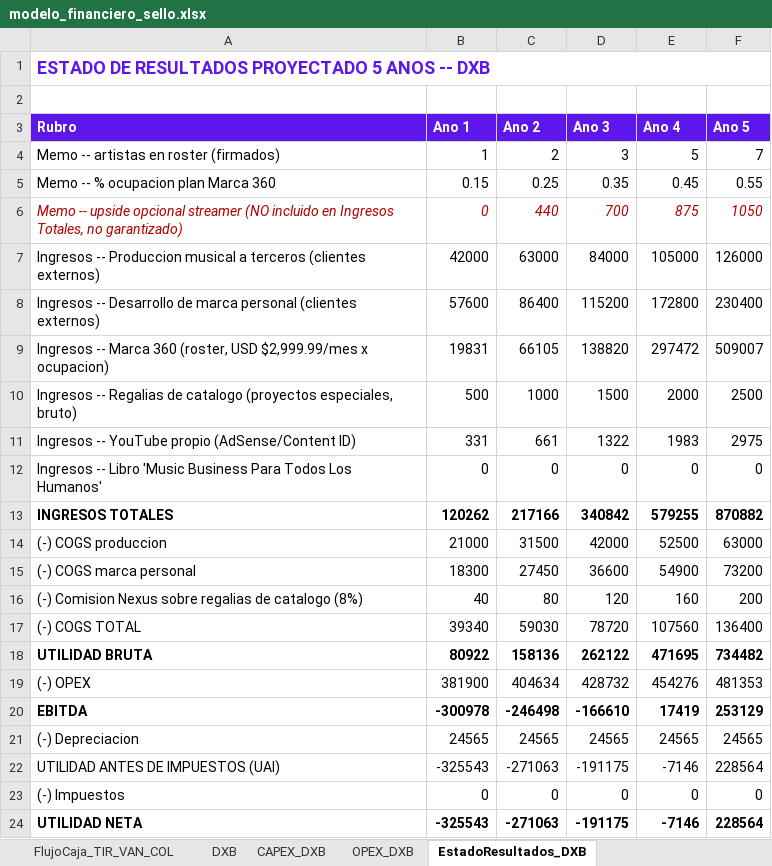
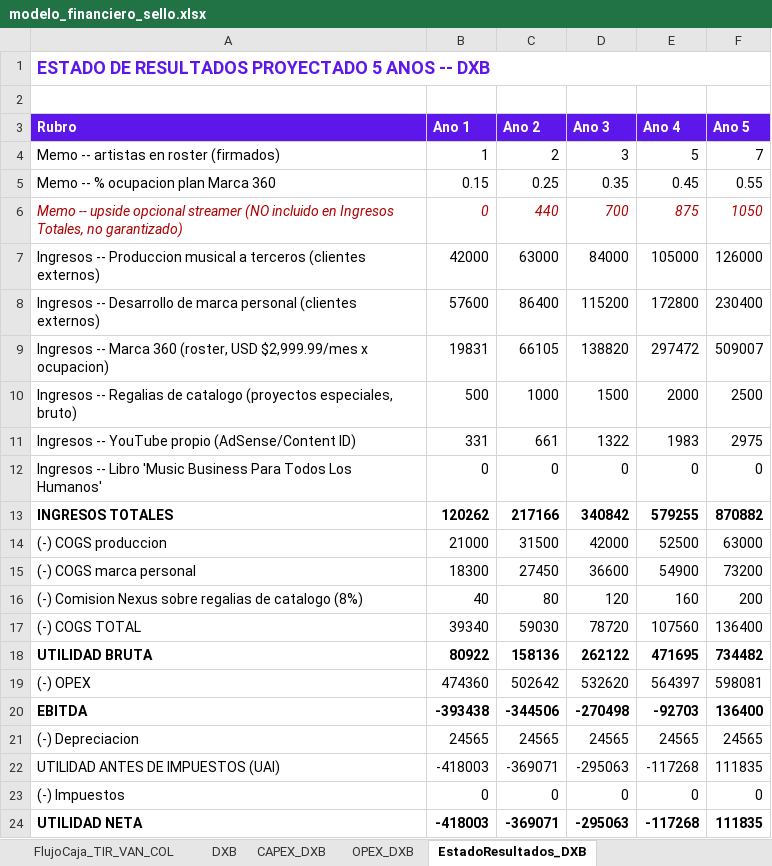
Before and after one commit to joseg09dg-888/immusic-content-engine, an Excel workbook: docs/sello_plan/modelo_financiero_sello.xlsx, sheet EstadoResultados_DXB, drawn as a sheet; values as stored, in another font and other column widths than the file's, no borders; the diff names each change by its address in the sheet, - before the commit and + after, or states it on an @@ line.

```diff
--- a/docs/sello_plan/modelo_financiero_sello.xlsx (sheet EstadoResultados_DXB)
+++ b/docs/sello_plan/modelo_financiero_sello.xlsx (sheet EstadoResultados_DXB)
-B19 (Ano 1): 381900
+B19 (Ano 1): 474360
-C19 (Ano 2): 404634
+C19 (Ano 2): 502642
-D19 (Ano 3): 428732
+D19 (Ano 3): 532620
-E19 (Ano 4): 454276
+E19 (Ano 4): 564397
-F19 (Ano 5): 481353
+F19 (Ano 5): 598081
-B20 (Ano 1): -300978
+B20 (Ano 1): -393438
-C20 (Ano 2): -246498
+C20 (Ano 2): -344506
-D20 (Ano 3): -166610
+D20 (Ano 3): -270498
-E20 (Ano 4): 17419
+E20 (Ano 4): -92703
-F20 (Ano 5): 253129
+F20 (Ano 5): 136400
-B22 (Ano 1): -325543
+B22 (Ano 1): -418003
-C22 (Ano 2): -271063
+C22 (Ano 2): -369071
-D22 (Ano 3): -191175
+D22 (Ano 3): -295063
-E22 (Ano 4): -7146
+E22 (Ano 4): -117268
-F22 (Ano 5): 228564
+F22 (Ano 5): 111835
-B24 (Ano 1): -325543
+B24 (Ano 1): -418003
-C24 (Ano 2): -271063
+C24 (Ano 2): -369071
-D24 (Ano 3): -191175
+D24 (Ano 3): -295063
-E24 (Ano 4): -7146
+E24 (Ano 4): -117268
-F24 (Ano 5): 228564
+F24 (Ano 5): 111835
```
Also changed, not shown: sheet EstadoResultados_COL, sheet OPEX_DXB, sheet OPEX_COL, sheet DXB, sheet COL, sheet RESUMEN_COMPARATIVO, 4 more sheets, docs/sello_plan/matriz_riesgos_im_music.xlsx, 11 other files.
